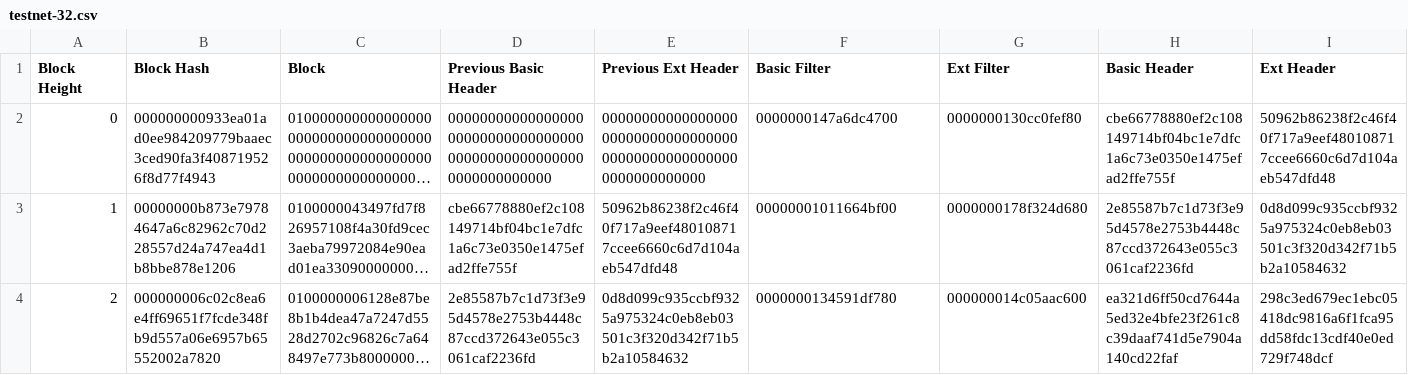
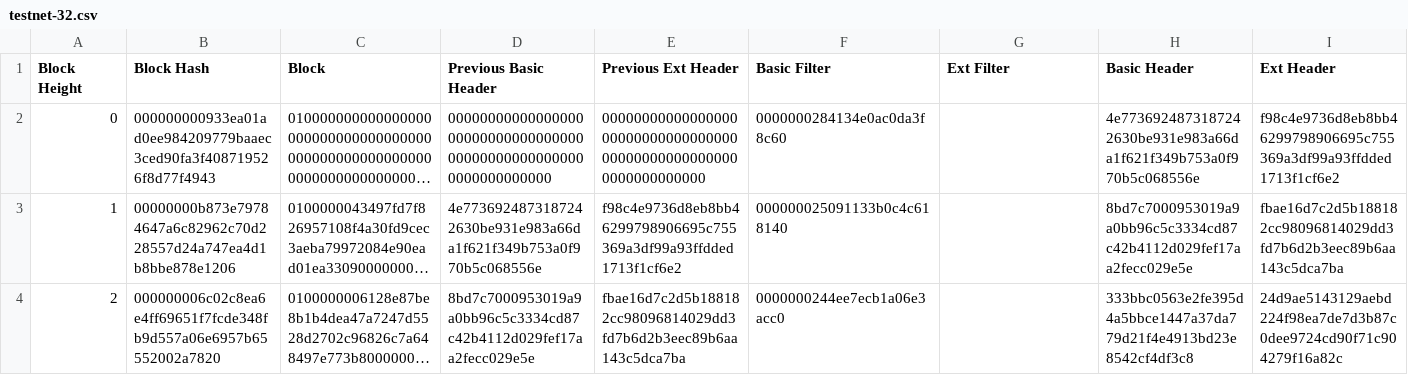
Before and after one commit to tamasblummer/bips, a CSV file: gcs_light_client/gcstestvectors/testnet-32.csv, drawn as a sheet; only a part is shown; long unchanged cells end in …; the diff covers the shown part only; the diff names each change by its address in the sheet, - before the commit and + after, or states it on an @@ line.

```diff
--- a/gcs_light_client/gcstestvectors/testnet-32.csv
+++ b/gcs_light_client/gcstestvectors/testnet-32.csv
-F2 (Basic Filter): 0000000147a6dc4700
+F2 (Basic Filter): 0000000284134e0ac0da3f8c60
-G2 (Ext Filter): 0000000130cc0fef80
+G2 (Ext Filter): (empty)
-H2 (Basic Header): cbe66778880ef2c108149714bf04bc1e7dfc1a6c73e0350e1475efad2ffe755f
+H2 (Basic Header): 4e7736924873187242630be931e983a66da1f621f349b753a0f970b5c068556e
-I2 (Ext Header): 50962b86238f2c46f40f717a9eef480108717ccee6660c6d7d104aeb547dfd48
+I2 (Ext Header): f98c4e9736d8eb8bb46299798906695c755369a3df99a93ffdded1713f1cf6e2
-D3 (Previous Basic Header): cbe66778880ef2c108149714bf04bc1e7dfc1a6c73e0350e1475efad2ffe755f
+D3 (Previous Basic Header): 4e7736924873187242630be931e983a66da1f621f349b753a0f970b5c068556e
-E3 (Previous Ext Header): 50962b86238f2c46f40f717a9eef480108717ccee6660c6d7d104aeb547dfd48
+E3 (Previous Ext Header): f98c4e9736d8eb8bb46299798906695c755369a3df99a93ffdded1713f1cf6e2
-F3 (Basic Filter): 00000001011664bf00
+F3 (Basic Filter): 000000025091133b0c4c618140
-G3 (Ext Filter): 0000000178f324d680
+G3 (Ext Filter): (empty)
-H3 (Basic Header): 2e85587b7c1d73f3e95d4578e2753b4448c87ccd372643e055c3061caf2236fd
+H3 (Basic Header): 8bd7c7000953019a9a0bb96c5c3334cd87c42b4112d029fef17aa2fecc029e5e
-I3 (Ext Header): 0d8d099c935ccbf9325a975324c0eb8eb03501c3f320d342f71b5b2a10584632
+I3 (Ext Header): fbae16d7c2d5b188182cc98096814029dd3fd7b6d2b3eec89b6aa143c5dca7ba
-D4 (Previous Basic Header): 2e85587b7c1d73f3e95d4578e2753b4448c87ccd372643e055c3061caf2236fd
+D4 (Previous Basic Header): 8bd7c7000953019a9a0bb96c5c3334cd87c42b4112d029fef17aa2fecc029e5e
-E4 (Previous Ext Header): 0d8d099c935ccbf9325a975324c0eb8eb03501c3f320d342f71b5b2a10584632
+E4 (Previous Ext Header): fbae16d7c2d5b188182cc98096814029dd3fd7b6d2b3eec89b6aa143c5dca7ba
-F4 (Basic Filter): 0000000134591df780
+F4 (Basic Filter): 0000000244ee7ecb1a06e3acc0
-G4 (Ext Filter): 000000014c05aac600
+G4 (Ext Filter): (empty)
-H4 (Basic Header): ea321d6ff50cd7644a5ed32e4bfe23f261c8c39daaf741d5e7904a140cd22faf
+H4 (Basic Header): 333bbc0563e2fe395d4a5bbce1447a37da779d21f4e4913bd23e8542cf4df3c8
-I4 (Ext Header): 298c3ed679ec1ebc05418dc9816a6f1fca95dd58fdc13cdf40e0ed729f748dcf
+I4 (Ext Header): 24d9ae5143129aebd224f98ea7de7d3b87c0dee9724cd90f71c904279f16a82c
```
Also changed, not shown: 19 edited cells elsewhere in this file, gcs_light_client/gcstestvectors/testnet-24.csv, gcs_light_client/gcstestvectors/testnet-25.csv, 30 other files.
